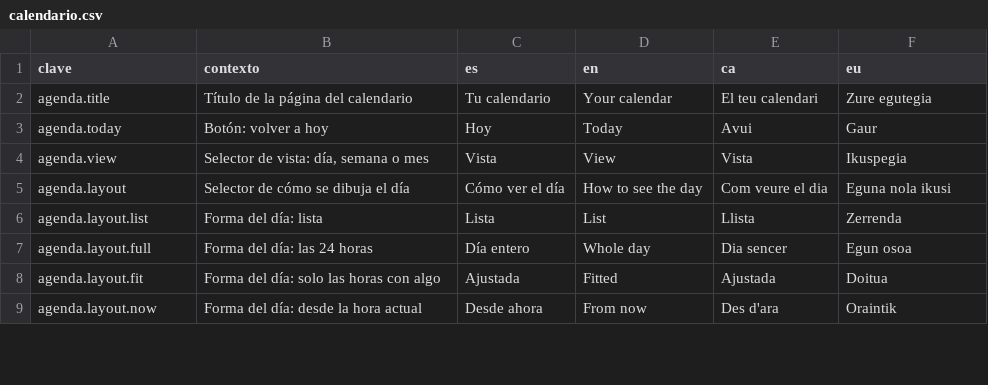
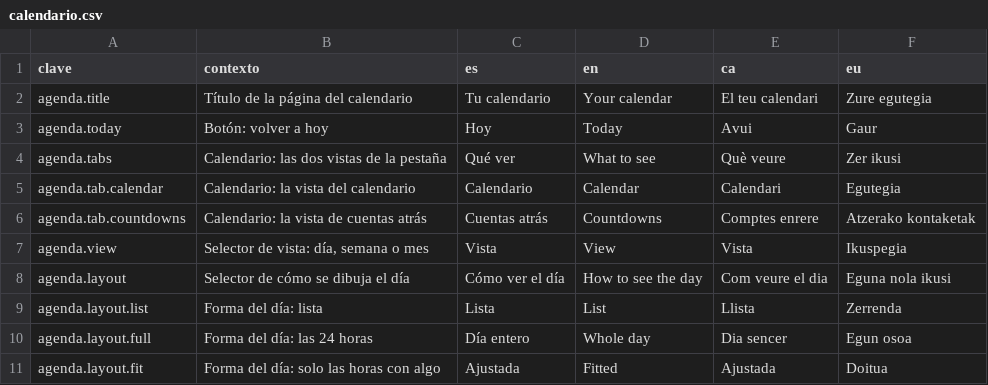
Before and after one commit to ALRO-GM/sanatorio-42, a CSV file: apps/web/src/shared/i18n/textos/calendario.csv, drawn as a sheet; only a part is shown; the shorter side is filled out with more unchanged rows.

```diff
--- a/apps/web/src/shared/i18n/textos/calendario.csv
+++ b/apps/web/src/shared/i18n/textos/calendario.csv
@@ -3,2 +3,5 @@ agenda.title,Título de la página del calendario,Tu calendario,Your calendar,El
 agenda.today,Botón: volver a hoy,Hoy,Today,Avui,Gaur
+agenda.tabs,Calendario: las dos vistas de la pestaña,Qué ver,What to see,Què veure,Zer ikusi
+agenda.tab.calendar,Calendario: la vista del calendario,Calendario,Calendar,Calendari,Egutegia
+agenda.tab.countdowns,Calendario: la vista de cuentas atrás,Cuentas atrás,Countdowns,Comptes enrere,Atzerako kontaketak
 agenda.view,"Selector de vista: día, semana o mes",Vista,View,Vista,Ikuspegia
```
Also changed, not shown: apps/web/src/shared/i18n/textos/avisos.csv, 12 other files.
